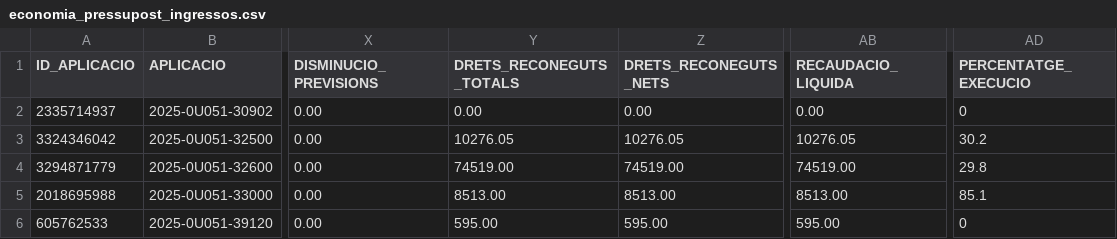
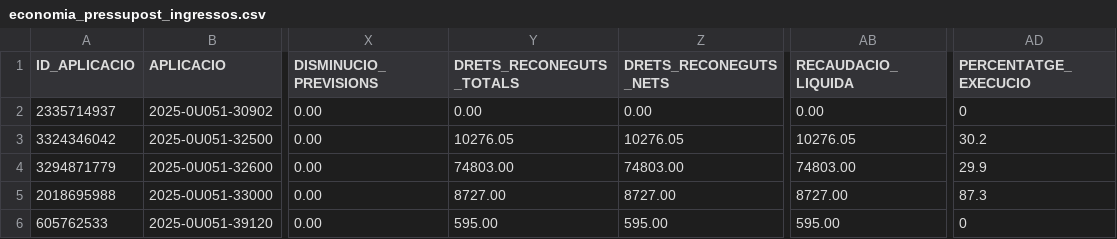
Before and after one commit to ajrubi/opendata, a CSV file: datasets/csv/economia_pressupost_ingressos.csv, drawn as a sheet; only a part is shown, gaps mark what is left out; the diff covers the shown part only; the diff names each change by its address in the sheet, - before the commit and + after, or states it on an @@ line.

```diff
--- a/datasets/csv/economia_pressupost_ingressos.csv
+++ b/datasets/csv/economia_pressupost_ingressos.csv
-Y4 (DRETS_RECONEGUTS_TOTALS): 74519.00
+Y4 (DRETS_RECONEGUTS_TOTALS): 74803.00
-Z4 (DRETS_RECONEGUTS_NETS): 74519.00
+Z4 (DRETS_RECONEGUTS_NETS): 74803.00
-AB4 (RECAUDACIO_LIQUIDA): 74519.00
+AB4 (RECAUDACIO_LIQUIDA): 74803.00
-AD4 (PERCENTATGE_EXECUCIO): 29.8
+AD4 (PERCENTATGE_EXECUCIO): 29.9
-Y5 (DRETS_RECONEGUTS_TOTALS): 8513.00
+Y5 (DRETS_RECONEGUTS_TOTALS): 8727.00
-Z5 (DRETS_RECONEGUTS_NETS): 8513.00
+Z5 (DRETS_RECONEGUTS_NETS): 8727.00
-AB5 (RECAUDACIO_LIQUIDA): 8513.00
+AB5 (RECAUDACIO_LIQUIDA): 8727.00
-AD5 (PERCENTATGE_EXECUCIO): 85.1
+AD5 (PERCENTATGE_EXECUCIO): 87.3
```
Also changed, not shown: 1 added row and 58 edited cells elsewhere in this file, datasets/csv/economia_contractes_menors.csv, datasets/csv/economia_subvencions_concedides.csv, 11 other files.
